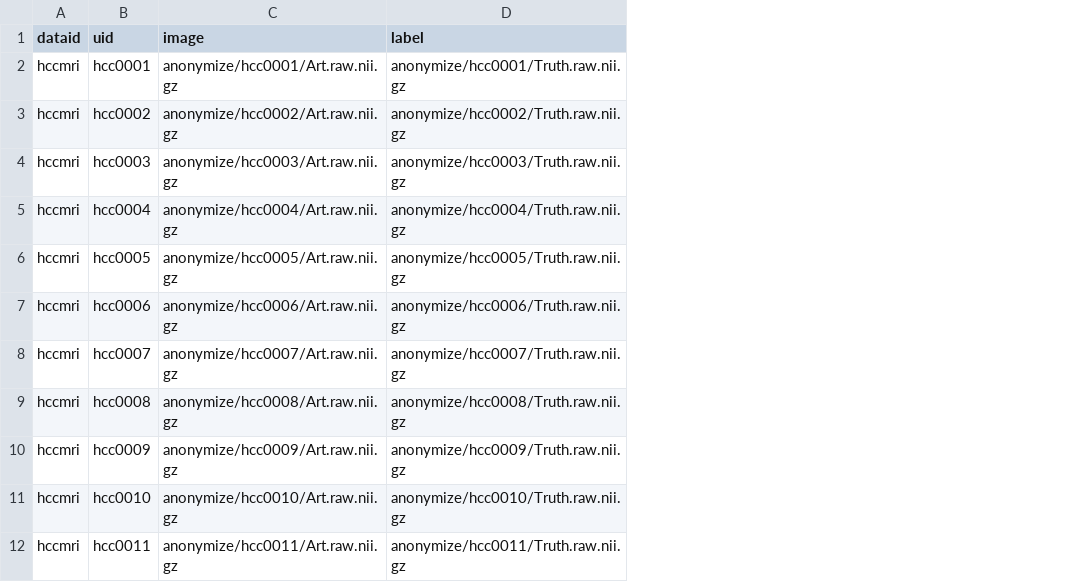
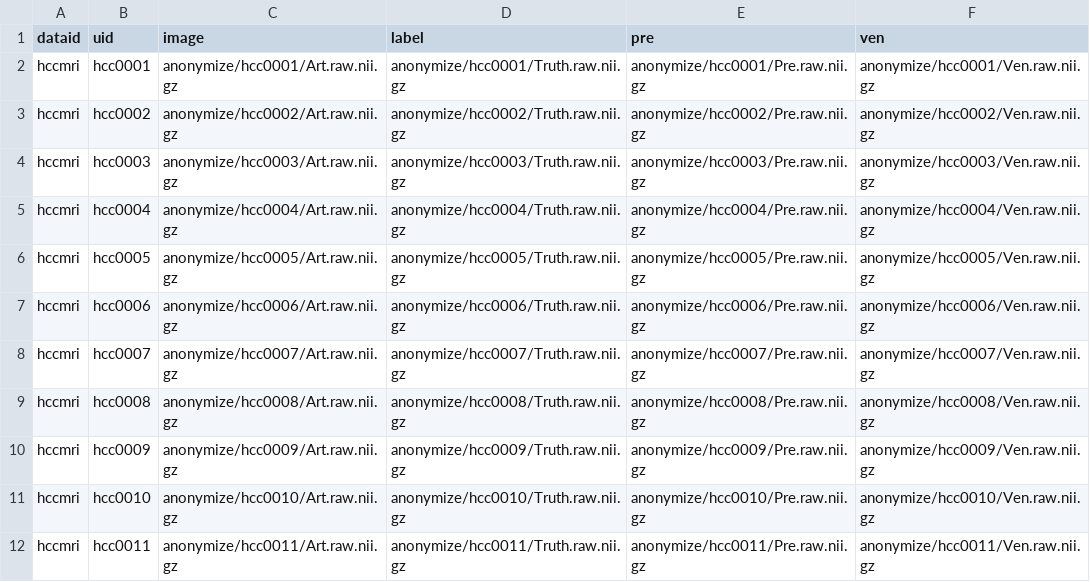
Before and after one commit to ImageGuidedTherapyLab/hccdetection, a CSV file: trainingdata.csv, drawn as a sheet; only a part is shown; the diff names each change by its address in the sheet, - before the commit and + after, or states it on an @@ line.

```diff
--- a/trainingdata.csv
+++ b/trainingdata.csv
+column E (pre), rows 2-12: anonymize/hcc0001/Pre.raw.nii.gz | anonymize/hcc0002/Pre.raw.nii.gz | anonymize/hcc0003/Pre.raw.nii.gz | anonymize/hcc0004/Pre.raw.nii.gz | anonymize/hcc0005/Pre.raw.nii.gz | anonymize/hcc0006/Pre.raw.nii.gz | anonymize/hcc0007/Pre.raw.nii.gz | anonymize/hcc0008/Pre.raw.nii.gz | anonymize/hcc0009/Pre.raw.nii.gz | anonymize/hcc0010/Pre.raw.nii.gz | anonymize/hcc0011/Pre.raw.nii.gz
+column F (ven), rows 2-12: anonymize/hcc0001/Ven.raw.nii.gz | anonymize/hcc0002/Ven.raw.nii.gz | anonymize/hcc0003/Ven.raw.nii.gz | anonymize/hcc0004/Ven.raw.nii.gz | anonymize/hcc0005/Ven.raw.nii.gz | anonymize/hcc0006/Ven.raw.nii.gz | anonymize/hcc0007/Ven.raw.nii.gz | anonymize/hcc0008/Ven.raw.nii.gz | anonymize/hcc0009/Ven.raw.nii.gz | anonymize/hcc0010/Ven.raw.nii.gz | anonymize/hcc0011/Ven.raw.nii.gz
```
Also changed, not shown: 1 other file.
